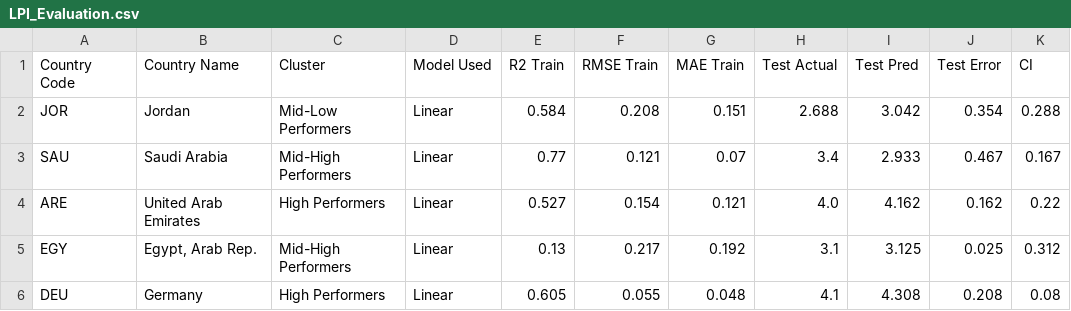
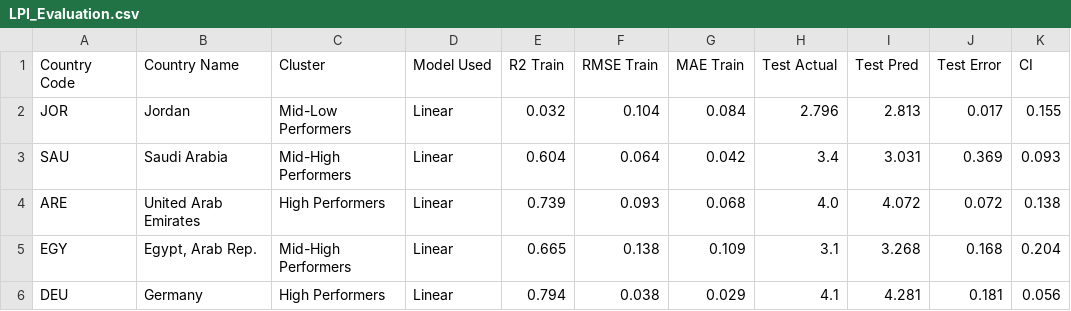
Before and after one commit to hayakurdi2004-collab/GP_BI20252, a CSV file: outputs/LPI_Evaluation.csv, drawn as a sheet; only a part is shown; the diff covers the shown part only.

Commit message:
Fix forecast model and update dashboard

```diff
--- a/outputs/LPI_Evaluation.csv
+++ b/outputs/LPI_Evaluation.csv
@@ -1,6 +1,6 @@
 Country Code,Country Name,Cluster,Model Used,R2 Train,RMSE Train,MAE Train,Test Actual,Test Pred,Test Error,CI
-JOR,Jordan,Mid-Low Performers,Linear,0.584,0.208,0.151,2.688,3.042,0.354,0.288
-SAU,Saudi Arabia,Mid-High Performers,Linear,0.77,0.121,0.07,3.4,2.933,0.467,0.167
-ARE,United Arab Emirates,High Performers,Linear,0.527,0.154,0.121,4.0,4.162,0.162,0.22
-EGY,"Egypt, Arab Rep.",Mid-High Performers,Linear,0.13,0.217,0.192,3.1,3.125,0.025,0.312
-DEU,Germany,High Performers,Linear,0.605,0.055,0.048,4.1,4.308,0.208,0.08
+JOR,Jordan,Mid-Low Performers,Linear,0.032,0.104,0.084,2.796,2.813,0.017,0.155
+SAU,Saudi Arabia,Mid-High Performers,Linear,0.604,0.064,0.042,3.4,3.031,0.369,0.093
+ARE,United Arab Emirates,High Performers,Linear,0.739,0.093,0.068,4.0,4.072,0.072,0.138
+EGY,"Egypt, Arab Rep.",Mid-High Performers,Linear,0.665,0.138,0.109,3.1,3.268,0.168,0.204
+DEU,Germany,High Performers,Linear,0.794,0.038,0.029,4.1,4.281,0.181,0.056
```
Also changed, not shown: 18 edited cells elsewhere in this file, 8 other files.
